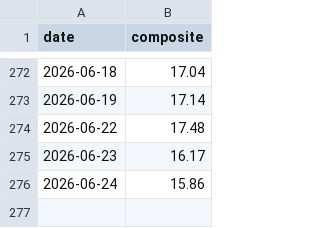
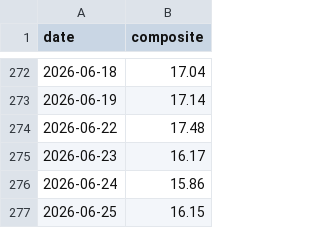
Before and after one commit to aherzfeld/credit_monitor, a CSV file: composite_history.csv, drawn as a sheet; only a part is shown, gaps mark what is left out.

```diff
--- a/composite_history.csv
+++ b/composite_history.csv
@@ -276 +276,2 @@ date,composite
 2026-06-24,15.86
+2026-06-25,16.15
```
Also changed, not shown: 1 other file.
